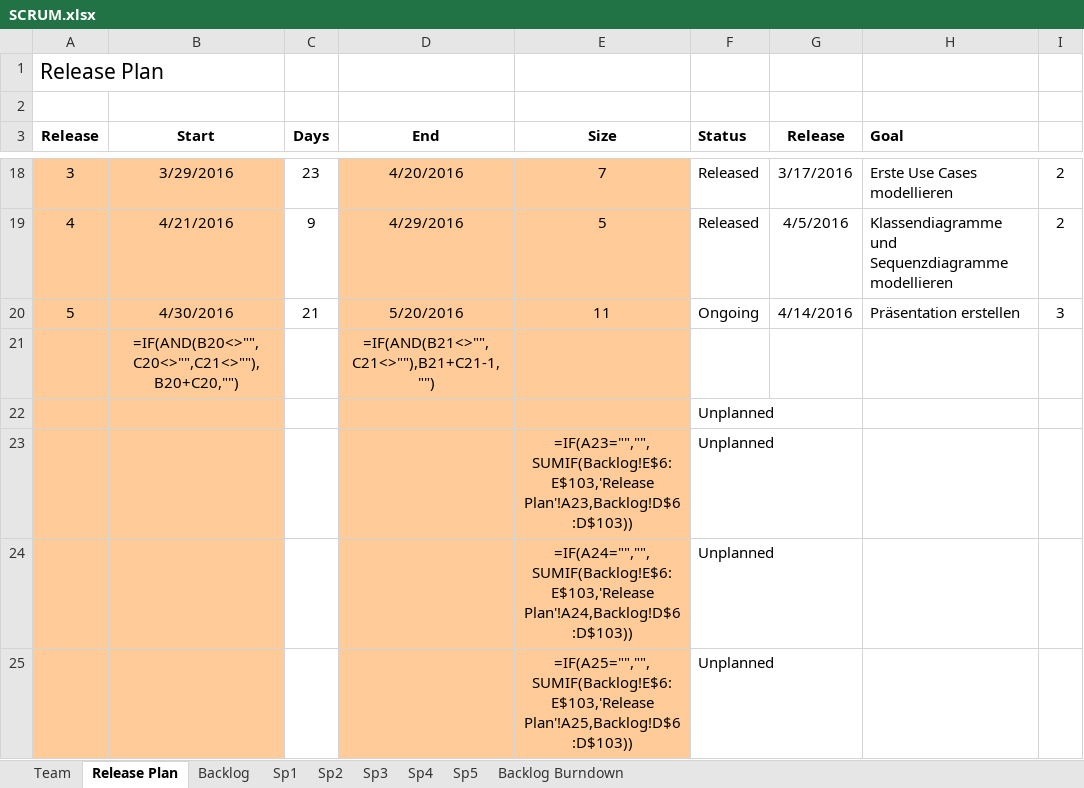
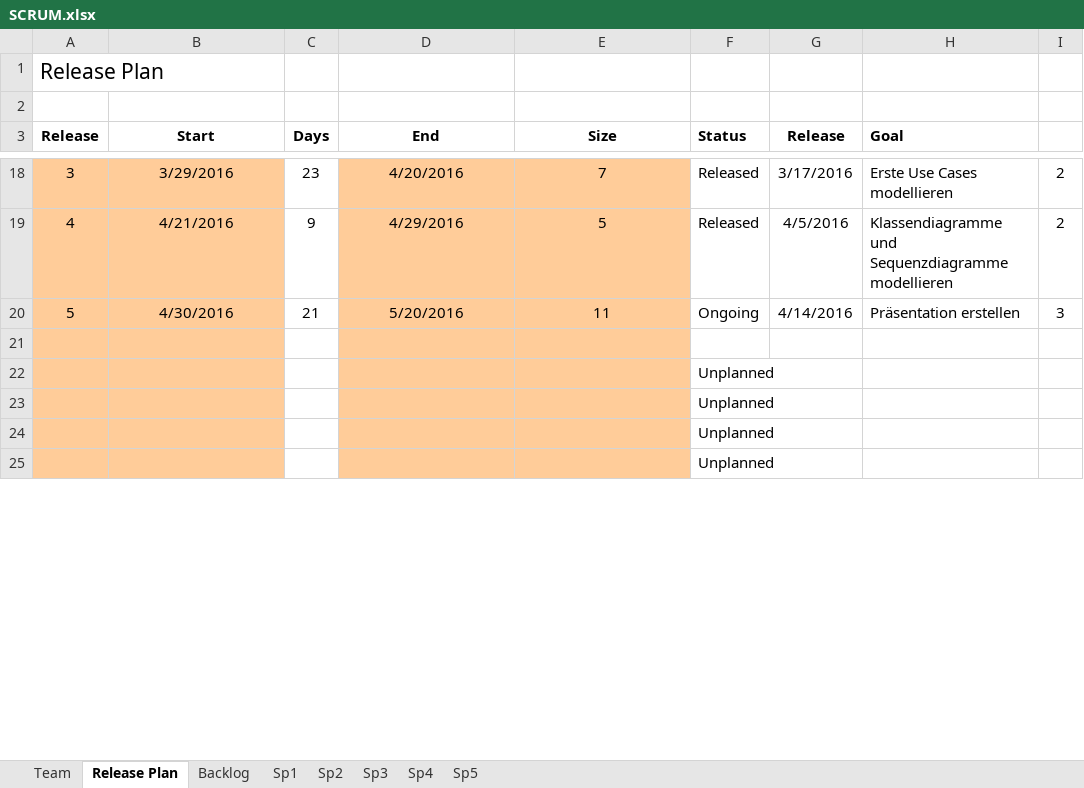
Before and after one commit to C4rc/DSP, an Excel workbook: SCRUM.xlsx, sheet Release Plan, drawn as a sheet; only a part is shown, gaps mark what is left out; values as stored, in another font and other column widths than the file's, no borders; formulas without a stored value are shown as written; conditional formats not drawn; the diff covers the shown part only; the diff names each change by its address in the sheet, - before the commit and + after, or states it on an @@ line.

```diff
--- a/SCRUM.xlsx (sheet Release Plan)
+++ b/SCRUM.xlsx (sheet Release Plan)
-sheet tab: Backlog Burndown
-row 21:  | =IF(AND(B20<>"",C20<>"",C21<>""),B20+C20,"") |  | =IF(AND(B21<>"",C21<>""),B21+C21-1,"")
+row 21: (empty)
-E23 (Size): =IF(A23="","",SUMIF(Backlog!E$6:E$103,'Release Plan'!A23,Backlog!D$6:D$103))
+E23 (Size): (empty)
-E24 (Size): =IF(A24="","",SUMIF(Backlog!E$6:E$103,'Release Plan'!A24,Backlog!D$6:D$103))
+E24 (Size): (empty)
-E25 (Size): =IF(A25="","",SUMIF(Backlog!E$6:E$103,'Release Plan'!A25,Backlog!D$6:D$103))
+E25 (Size): (empty)
```
Also changed, not shown: 9 edited cells elsewhere in this sheet, sheet Sp5, sheet Backlog, sheet Sp3, charts or pictures, 11 other files.
